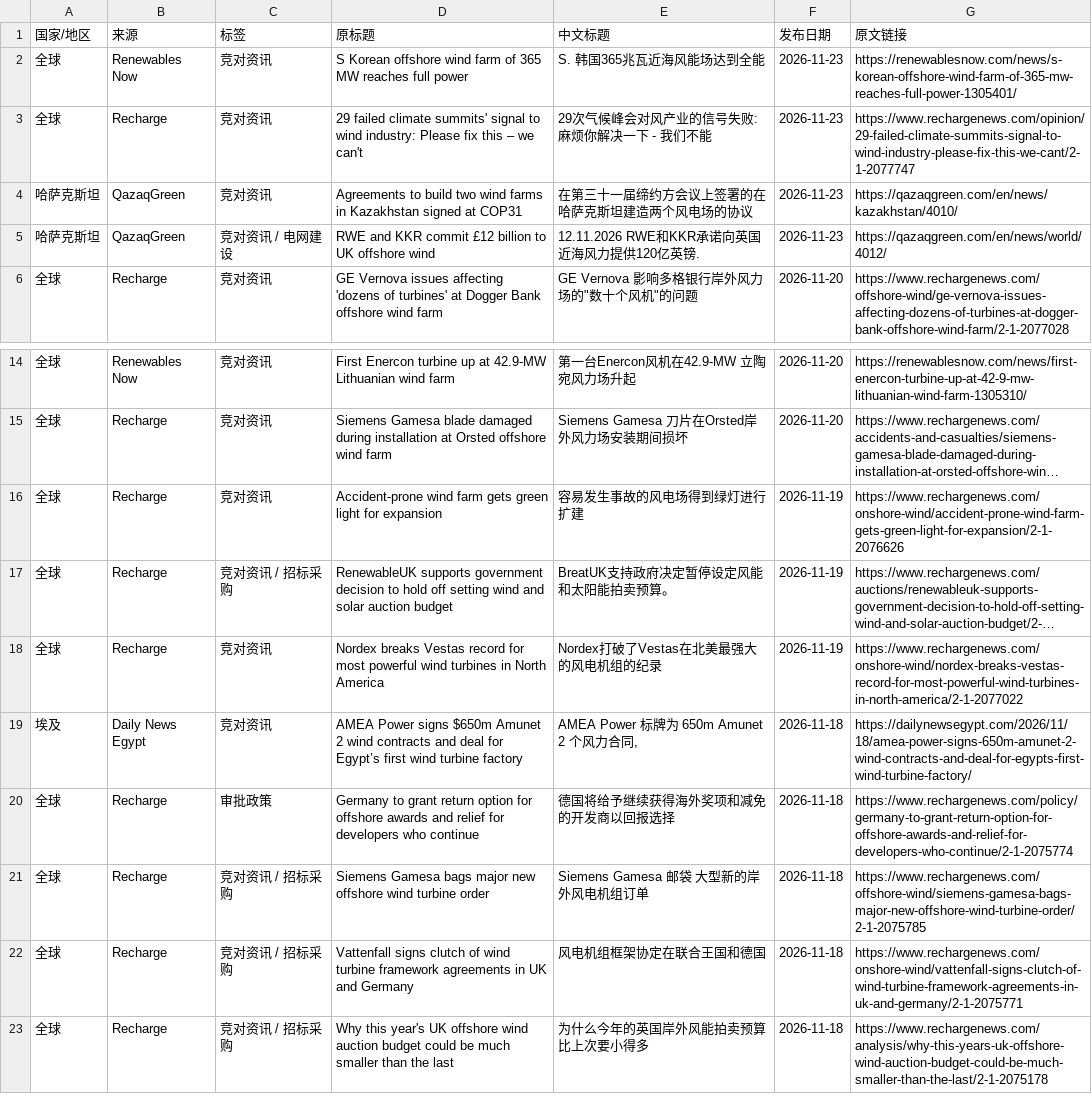
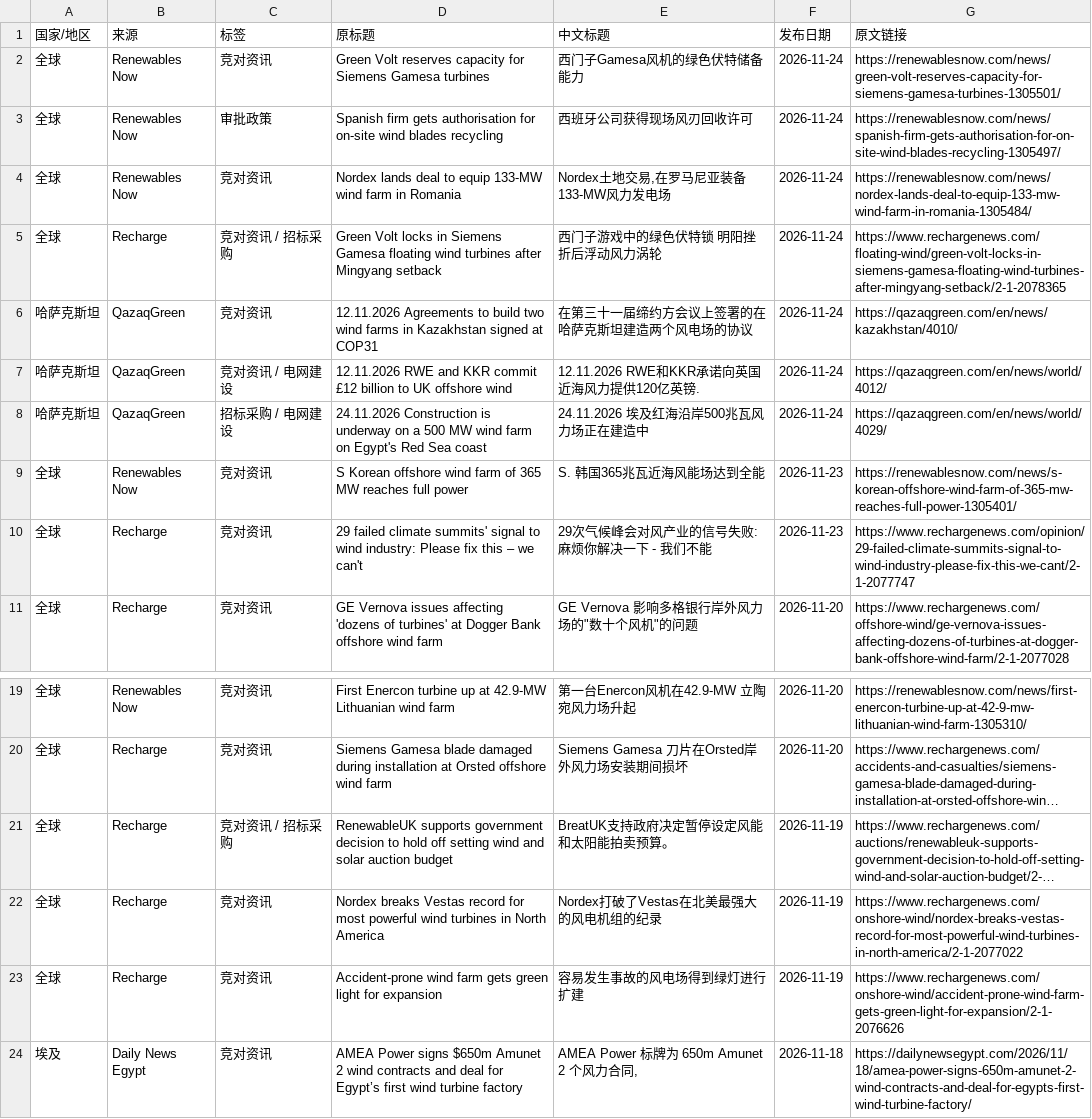
Before and after one commit to fengcy85/wind-policyV7, a CSV file: site/data/wind_news.csv, drawn as a sheet; only a part is shown, gaps mark what is left out; the shorter side is filled out with more unchanged rows; long unchanged cells end in …; removed rows and columns are numbered as before the commit, all else as after; the diff names each change by its address in the sheet, - before the commit and + after, or states it on an @@ line.

```diff
--- a/site/data/wind_news.csv
+++ b/site/data/wind_news.csv
+row 2: 全球 | Renewables Now | 竞对资讯 | Green Volt reserves capacity for Siemens Gamesa turbines | 西门子Gamesa风机的绿色伏特储备能力 | 2026-11-24 | https://renewablesnow.com/news/green-volt-reserves-capacity-for-siemens-gamesa-turbines-1305501/
+row 3: 全球 | Renewables Now | 审批政策 | Spanish firm gets authorisation for on-site wind blades recycling | 西班牙公司获得现场风刃回收许可 | 2026-11-24 | https://renewablesnow.com/news/spanish-firm-gets-authorisation-for-on-site-wind-blades-recycling-1305497/
+row 4: 全球 | Renewables Now | 竞对资讯 | Nordex lands deal to equip 133-MW wind farm in Romania | Nordex土地交易,在罗马尼亚装备133-MW风力发电场 | 2026-11-24 | https://renewablesnow.com/news/nordex-lands-deal-to-equip-133-mw-wind-farm-in-romania-1305484/
+row 5: 全球 | Recharge | 竞对资讯 / 招标采购 | Green Volt locks in Siemens Gamesa floating wind turbines after Mingyang setback | 西门子游戏中的绿色伏特锁 明阳挫折后浮动风力涡轮 | 2026-11-24 | https://www.rechargenews.com/floating-wind/green-volt-locks-in-siemens-gamesa-floating-wind-turbines-after-mingyang-setback/2-1-2078365
+row 6: 哈萨克斯坦 | QazaqGreen | 竞对资讯 | 12.11.2026 Agreements to build two wind farms in Kazakhstan signed at COP31 | 在第三十一届缔约方会议上签署的在哈萨克斯坦建造两个风电场的协议 | 2026-11-24 | https://qazaqgreen.com/en/news/kazakhstan/4010/
+row 7: 哈萨克斯坦 | QazaqGreen | 竞对资讯 / 电网建设 | 12.11.2026 RWE and KKR commit £12 billion to UK offshore wind | 12.11.2026 RWE和KKR承诺向英国近海风力提供120亿英镑. | 2026-11-24 | https://qazaqgreen.com/en/news/world/4012/
+row 8: 哈萨克斯坦 | QazaqGreen | 招标采购 / 电网建设 | 24.11.2026 Construction is underway on a 500 MW wind farm on Egypt's Red Sea coast | 24.11.2026 埃及红海沿岸500兆瓦风力场正在建造中 | 2026-11-24 | https://qazaqgreen.com/en/news/world/4029/
-row 4: 哈萨克斯坦 | QazaqGreen | 竞对资讯 | Agreements to build two wind farms in Kazakhstan signed at COP31 | 在第三十一届缔约方会议上签署的在哈萨克斯坦建造两个风电场的协议 | 2026-11-23 | https://qazaqgreen.com/en/news/kazakhstan/4010/
-row 5: 哈萨克斯坦 | QazaqGreen | 竞对资讯 / 电网建设 | RWE and KKR commit £12 billion to UK offshore wind | 12.11.2026 RWE和KKR承诺向英国近海风力提供120亿英镑. | 2026-11-23 | https://qazaqgreen.com/en/news/world/4012/
@@ row 16 moved to row 23: 全球 @@
```
Also changed, not shown: site/data/policy_site_acceptance.csv, 13 other files.
